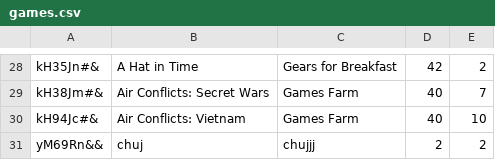
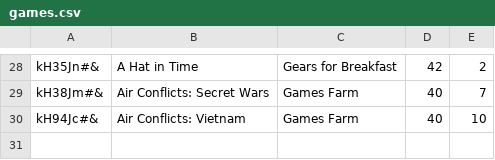
Before and after one commit to iwoty/basic_ERP, a CSV file: store/games.csv, drawn as a sheet; only a part is shown, gaps mark what is left out.

```diff
--- a/store/games.csv
+++ b/store/games.csv
@@ -30,2 +30 @@ kH38Jm#&;Air Conflicts: Secret Wars;Games Farm;40;7
 kH94Jc#&;Air Conflicts: Vietnam;Games Farm;40;10
-yM69Rn&&;chuj;chujjj;2;2
```
Also changed, not shown: accounting/items.csv, 7 other files.
